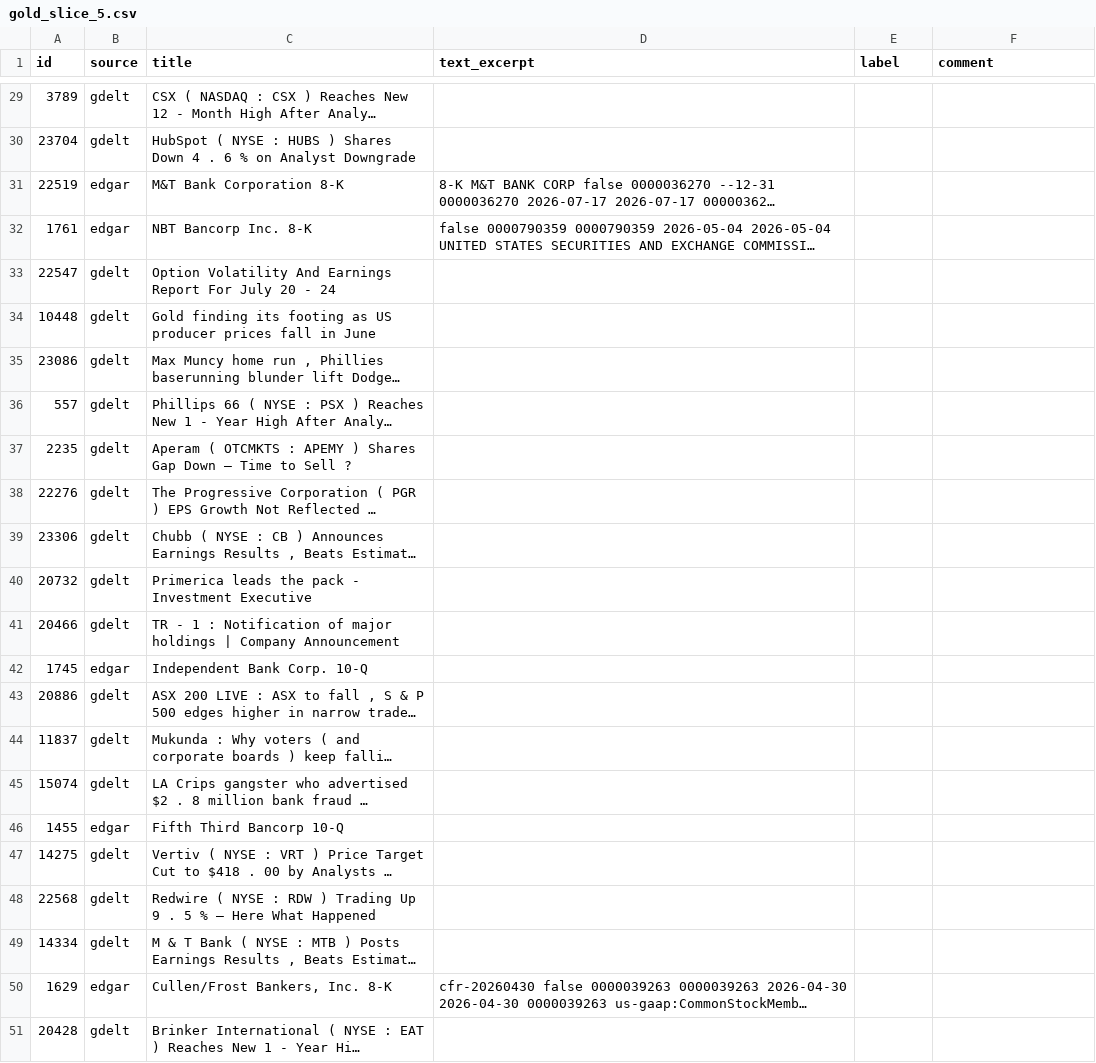
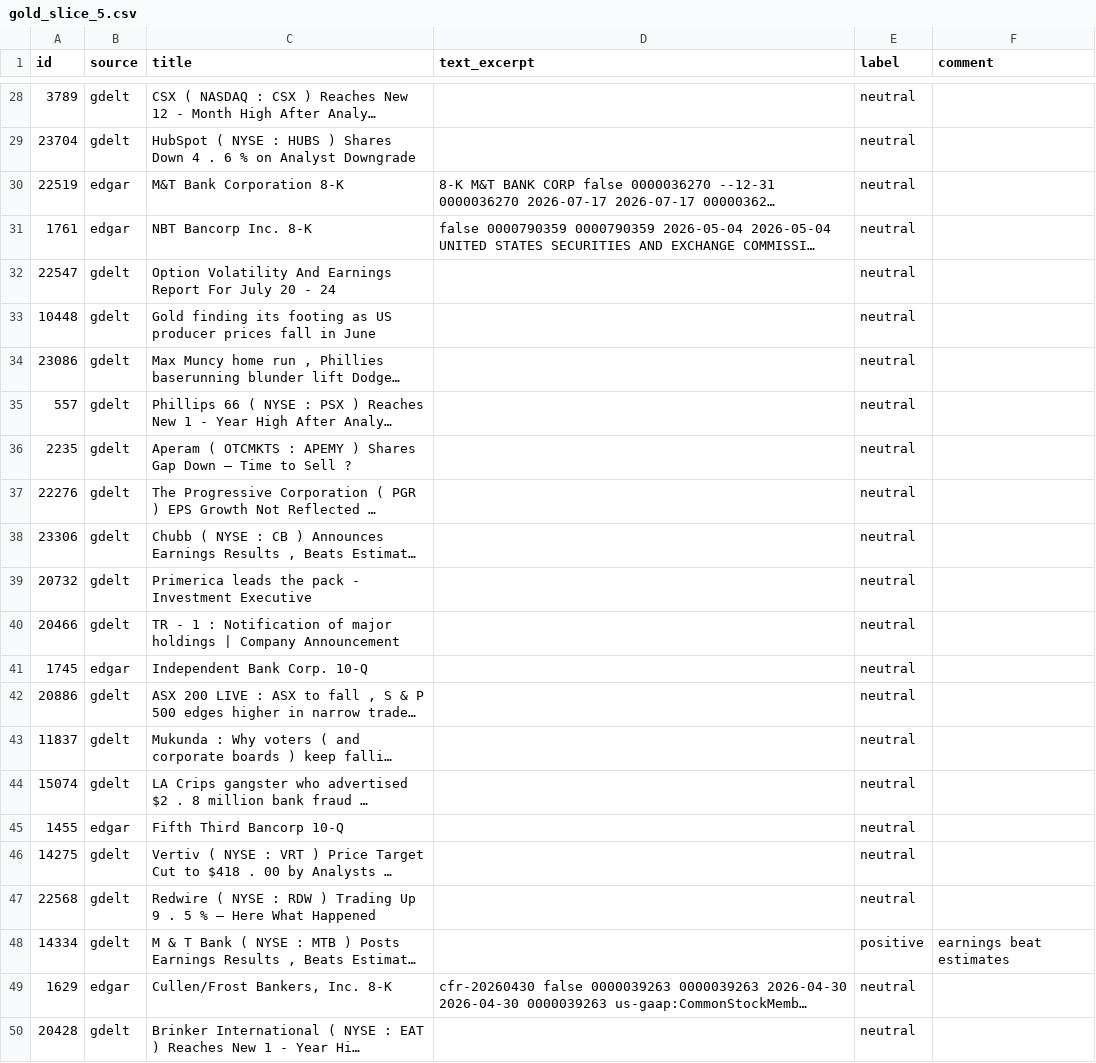
Before and after one commit to HOSH19/PNC_Capstone, a CSV file: evals/items/gold_slice_5.csv, drawn as a sheet; only a part is shown, gaps mark what is left out; long unchanged cells end in …; addresses are those after the commit; the diff covers the shown part only; the diff names each change by its address in the sheet, - before the commit and + after, or states it on an @@ line.

Commit message:
Complete manual labeling for gold slice 5

```diff
--- a/evals/items/gold_slice_5.csv
+++ b/evals/items/gold_slice_5.csv
-E28:E47 (label): (empty)
+E28:E47 (label): neutral
-E48 (label): (empty)
+E48 (label): positive
-F48 (comment): (empty)
+F48 (comment): earnings beat estimates
-E49:E50 (label): (empty)
+E49:E50 (label): neutral
```
Also changed, not shown: 1 removed row and 27 edited cells elsewhere in this file.
